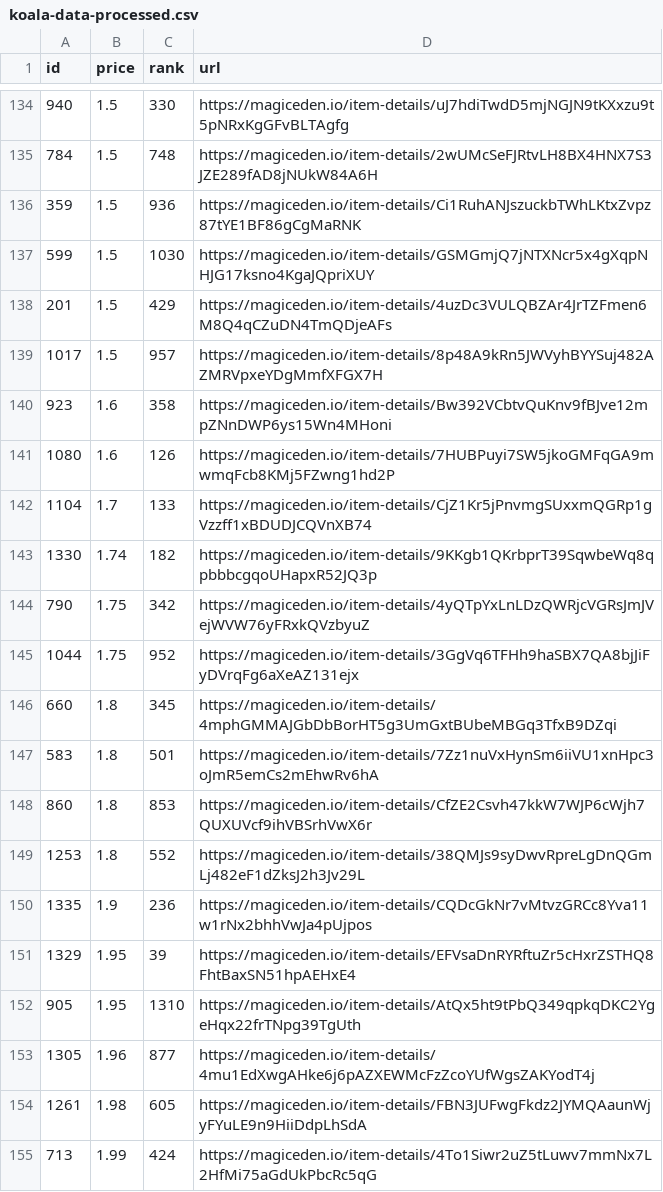
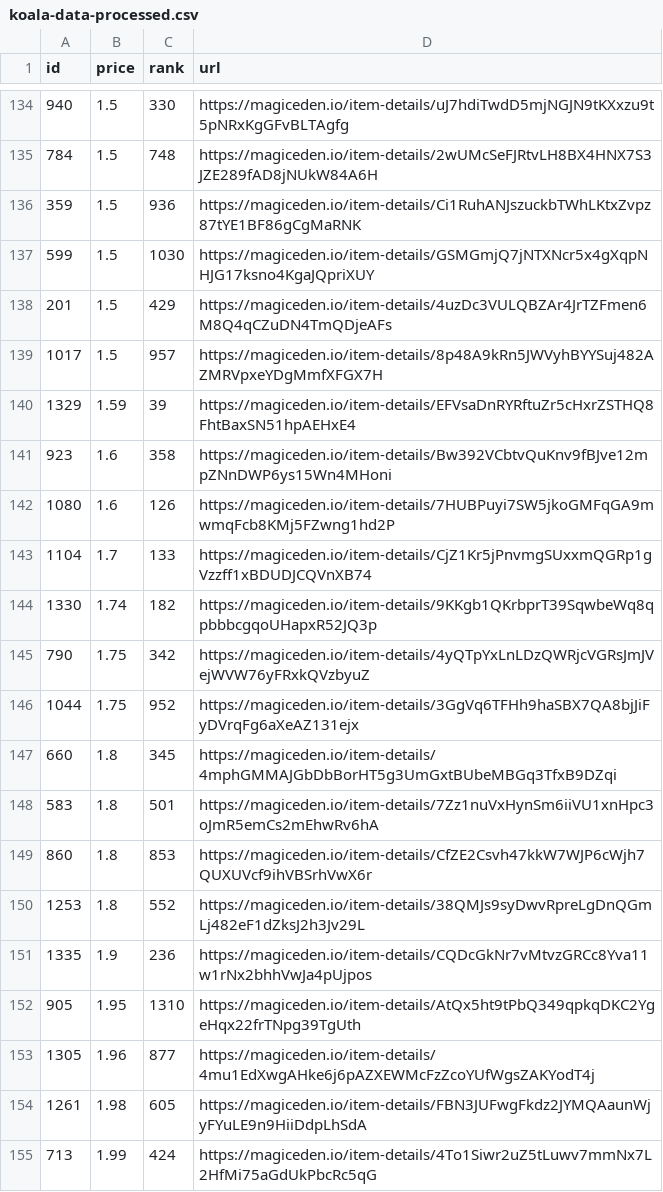
Before and after one commit to braposo/koala-monitor, a CSV file: koala-data-processed.csv, drawn as a sheet; only a part is shown, gaps mark what is left out.

Commit message:
Flat: latest data (2021-11-20T11:10:52.351Z) {   "date": "2021-11-20T11:10:52.351Z",   "files": [     {       "name": "koala-data-processed.csv",       "deltaBytes": 0,       "source": "https://api-mainnet.magiceden.io/rpc/getListedNFTsByQuery?q=%7B%22%24match%22%3A%7B%22collectionSymbol%22%3A%22koala_klubhouse%22%7D%2C%22%24sort%22%3A%7B%22takerAmount%22%3A1%2C%22createdAt%22%3A-1%7D%2C%22%24skip%22%3A0%2C%22%24limit%22%3A5000%7D"     },     {       "name": "koala-top-picks.csv",       "deltaBytes": 0,       "source": "https://api-mainnet.magiceden.io/rpc/getListedNFTsByQuery?q=%7B%22%24match%22%3A%7B%22collectionSymbol%22%3A%22koala_klubhouse%22%7D%2C%22%24sort%22%3A%7B%22takerAmount%22%3A1%2C%22createdAt%22%3A-1%7D%2C%22%24skip%22%3A0%2C%22%24limit%22%3A5000%7D"     }   ] }

```diff
--- a/koala-data-processed.csv
+++ b/koala-data-processed.csv
@@ -139,2 +139,3 @@ id,price,rank,url
 1017,1.5,957,https://magiceden.io/item-details/8p48A9kRn5JWVyhBYYSuj482AZMRVpxeYDgMmfXFGX7H
+1329,1.59,39,https://magiceden.io/item-details/EFVsaDnRYRftuZr5cHxrZSTHQ8FhtBaxSN51hpAEHxE4
 923,1.6,358,https://magiceden.io/item-details/Bw392VCbtvQuKnv9fBJve12mpZNnDWP6ys15Wn4MHoni
@@ -150,3 +151,2 @@ id,price,rank,url
 1335,1.9,236,https://magiceden.io/item-details/CQDcGkNr7vMtvzGRCc8Yva11w1rNx2bhhVwJa4pUjpos
-1329,1.95,39,https://magiceden.io/item-details/EFVsaDnRYRftuZr5cHxrZSTHQ8FhtBaxSN51hpAEHxE4
 905,1.95,1310,https://magiceden.io/item-details/AtQx5ht9tPbQ349qpkqDKC2YgeHqx22frTNpg39TgUth
```
Also changed, not shown: koala-top-picks.csv.
